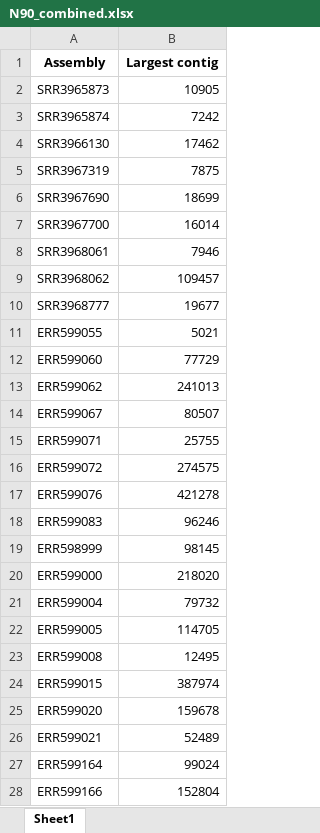
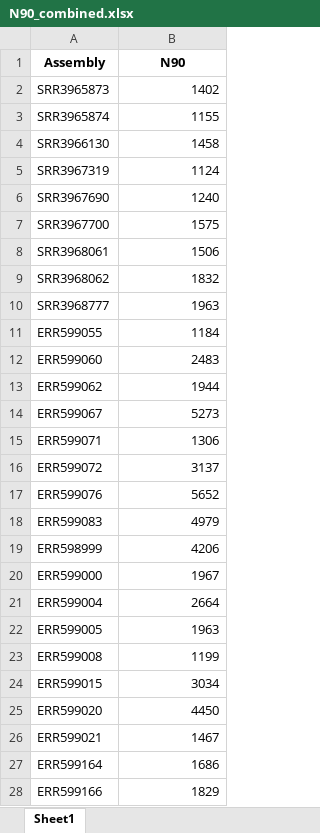
Before and after one commit to mecalderon/Tutorial_Summer_Retreat, an Excel workbook: results/Quast_processing/N90_combined.xlsx, sheet Sheet1, drawn as a sheet; only a part is shown; values as stored, in another font and other column widths than the file's, no borders; the diff covers the shown part only; the diff names each change by its address in the sheet, - before the commit and + after, or states it on an @@ line.

Commit message:
Results update

```diff
--- a/results/Quast_processing/N90_combined.xlsx (sheet Sheet1)
+++ b/results/Quast_processing/N90_combined.xlsx (sheet Sheet1)
-B1: Largest contig
+B1: N90
-B2 (N90): 10905
+B2 (N90): 1402
-B3 (N90): 7242
+B3 (N90): 1155
-B4 (N90): 17462
+B4 (N90): 1458
-B5 (N90): 7875
+B5 (N90): 1124
-B6 (N90): 18699
+B6 (N90): 1240
-B7 (N90): 16014
+B7 (N90): 1575
-B8 (N90): 7946
+B8 (N90): 1506
-B9 (N90): 109457
+B9 (N90): 1832
-B10 (N90): 19677
+B10 (N90): 1963
-B11 (N90): 5021
+B11 (N90): 1184
-B12 (N90): 77729
+B12 (N90): 2483
-B13 (N90): 241013
+B13 (N90): 1944
-B14 (N90): 80507
+B14 (N90): 5273
-B15 (N90): 25755
+B15 (N90): 1306
-B16 (N90): 274575
+B16 (N90): 3137
-B17 (N90): 421278
+B17 (N90): 5652
-B18 (N90): 96246
+B18 (N90): 4979
-B19 (N90): 98145
+B19 (N90): 4206
-B20 (N90): 218020
+B20 (N90): 1967
-B21 (N90): 79732
+B21 (N90): 2664
-B22 (N90): 114705
+B22 (N90): 1963
-B23 (N90): 12495
+B23 (N90): 1199
-B24 (N90): 387974
+B24 (N90): 3034
-B25 (N90): 159678
+B25 (N90): 4450
-B26 (N90): 52489
+B26 (N90): 1467
-B27 (N90): 99024
+B27 (N90): 1686
-B28 (N90): 152804
+B28 (N90): 1829
```
Also changed, not shown: 54 edited cells elsewhere in this sheet.
